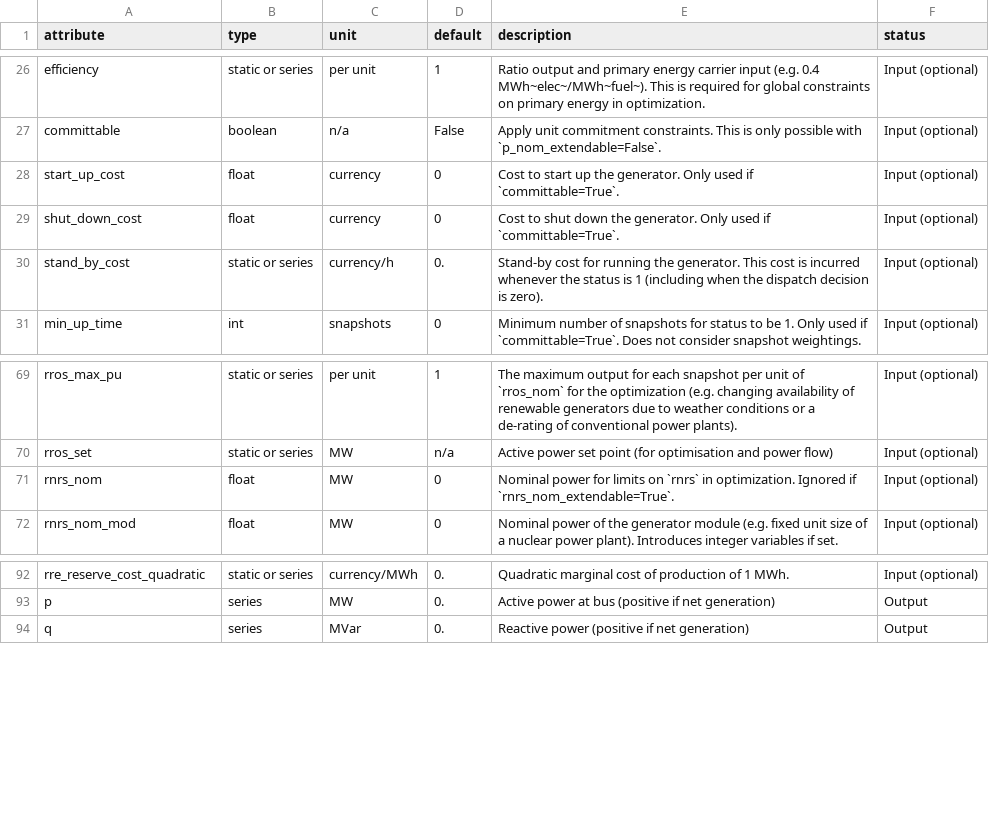
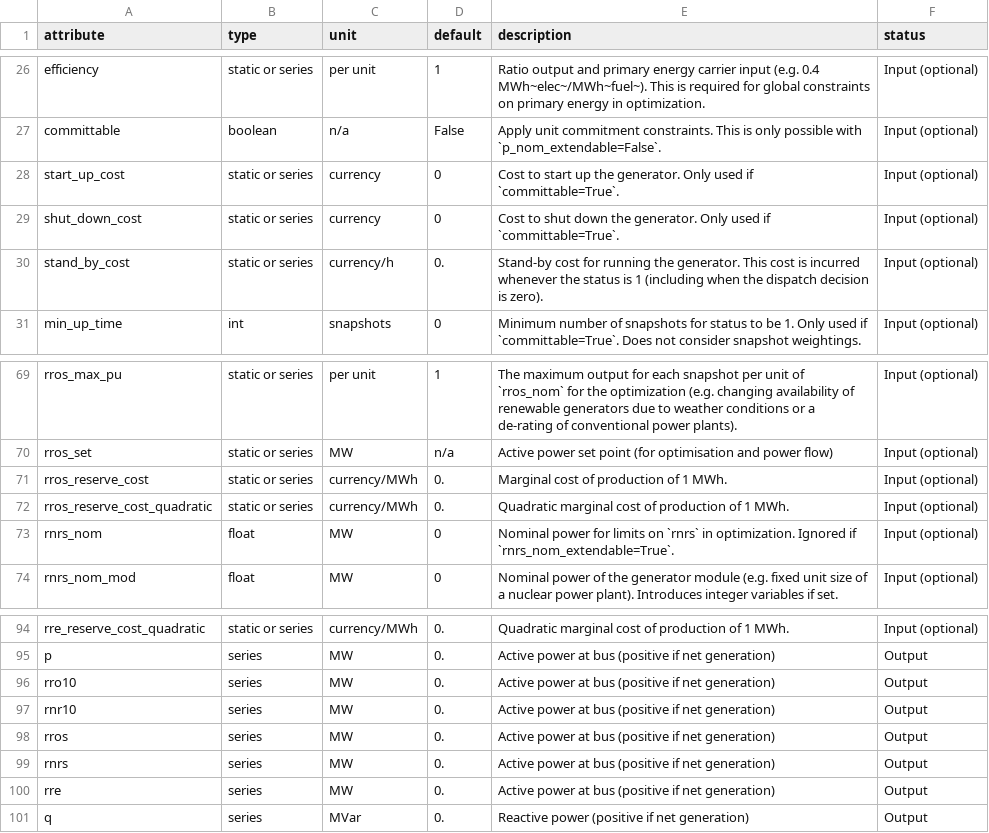
Before and after one commit to BrandolRuizOlmeda/PyPSA_MX, a CSV file: pypsa/data/component_attrs/generators.csv, drawn as a sheet; only a part is shown, gaps mark what is left out.

```diff
--- a/pypsa/data/component_attrs/generators.csv
+++ b/pypsa/data/component_attrs/generators.csv
@@ -27,4 +27,4 @@ efficiency,static or series,per unit,1,"Ratio output and primary energy carrier
 committable,boolean,n/a,False,Apply unit commitment constraints. This is only possible with `p_nom_extendable=False`.,Input (optional)
-start_up_cost,float,currency,0,Cost to start up the generator. Only used if `committable=True`.,Input (optional)
-shut_down_cost,float,currency,0,Cost to shut down the generator. Only used if `committable=True`.,Input (optional)
+start_up_cost,static or series,currency,0,Cost to start up the generator. Only used if `committable=True`.,Input (optional)
+shut_down_cost,static or series,currency,0,Cost to shut down the generator. Only used if `committable=True`.,Input (optional)
 stand_by_cost,static or series,currency/h,0.,Stand-by cost for running the generator. This cost is incurred whenever the status is 1 (including when the dispatch decision is zero).,Input (optional)
@@ -70,2 +70,4 @@ rros_max_pu,static or series,per unit,1,The maximum output for each snapshot per
 rros_set,static or series,MW,n/a,Active power set point (for optimisation and power flow),Input (optional)
+rros_reserve_cost,static or series,currency/MWh,0.,Marginal cost of production of 1 MWh.,Input (optional)
+rros_reserve_cost_quadratic,static or series,currency/MWh,0.,Quadratic marginal cost of production of 1 MWh.,Input (optional)
 rnrs_nom,float,MW,0,Nominal power for limits  on `rnrs` in optimization. Ignored if `rnrs_nom_extendable=True`.,Input (optional)
@@ -93,2 +95,7 @@ rre_reserve_cost_quadratic,static or series,currency/MWh,0.,Quadratic marginal c
 p,series,MW,0.,Active power at bus (positive if net generation),Output
+rro10,series,MW,0.,Active power at bus (positive if net generation),Output
+rnr10,series,MW,0.,Active power at bus (positive if net generation),Output
+rros,series,MW,0.,Active power at bus (positive if net generation),Output
+rnrs,series,MW,0.,Active power at bus (positive if net generation),Output
+rre,series,MW,0.,Active power at bus (positive if net generation),Output
 q,series,MVar,0.,Reactive power (positive if net generation),Output
```
Also changed, not shown: pypsa/data/variables.csv, 2 other files.
